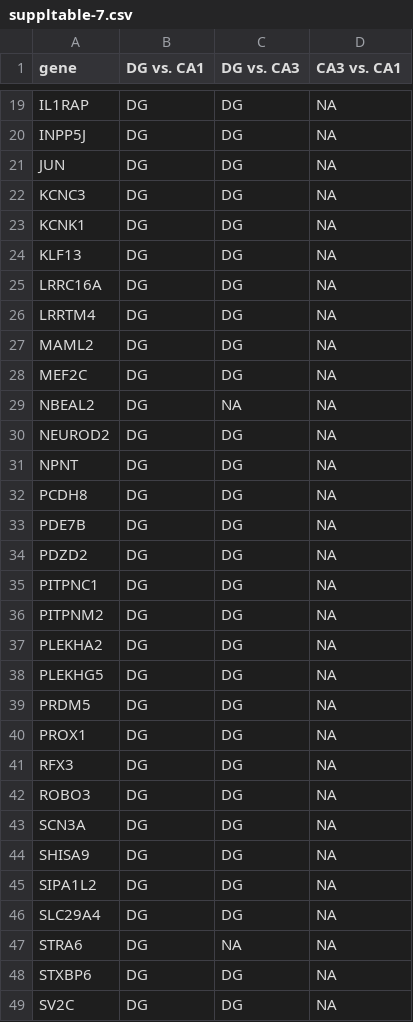
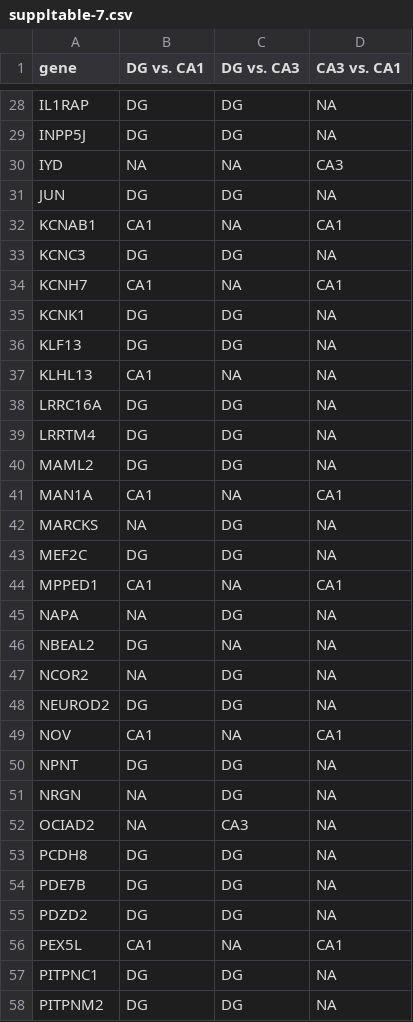
Before and after one commit to raynamharris/IntegrativeProjectWT2015, a CSV file: data/suppltable-7.csv, drawn as a sheet; only a part is shown, gaps mark what is left out; the shorter side is filled out with more unchanged rows; the diff covers the shown part only.

```diff
--- a/data/suppltable-7.csv
+++ b/data/suppltable-7.csv
@@ -20,6 +29,10 @@
 "INPP5J","DG","DG",NA
+"IYD",NA,NA,"CA3"
 "JUN","DG","DG",NA
+"KCNAB1","CA1",NA,"CA1"
 "KCNC3","DG","DG",NA
+"KCNH7","CA1",NA,"CA1"
 "KCNK1","DG","DG",NA
 "KLF13","DG","DG",NA
+"KLHL13","CA1",NA,NA
 "LRRC16A","DG","DG",NA
@@ -27,6 +40,14 @@
 "MAML2","DG","DG",NA
+"MAN1A","CA1",NA,"CA1"
+"MARCKS",NA,"DG",NA
 "MEF2C","DG","DG",NA
+"MPPED1","CA1",NA,"CA1"
+"NAPA",NA,"DG",NA
 "NBEAL2","DG",NA,NA
+"NCOR2",NA,"DG",NA
 "NEUROD2","DG","DG",NA
+"NOV","CA1",NA,"CA1"
 "NPNT","DG","DG",NA
+"NRGN",NA,"DG",NA
+"OCIAD2",NA,"CA3",NA
 "PCDH8","DG","DG",NA
@@ -34,2 +55,3 @@
 "PDZD2","DG","DG",NA
+"PEX5L","CA1",NA,"CA1"
 "PITPNC1","DG","DG",NA
```
Also changed, not shown: 17 added rows and 2 moved rows elsewhere in this file, 3 other files.
